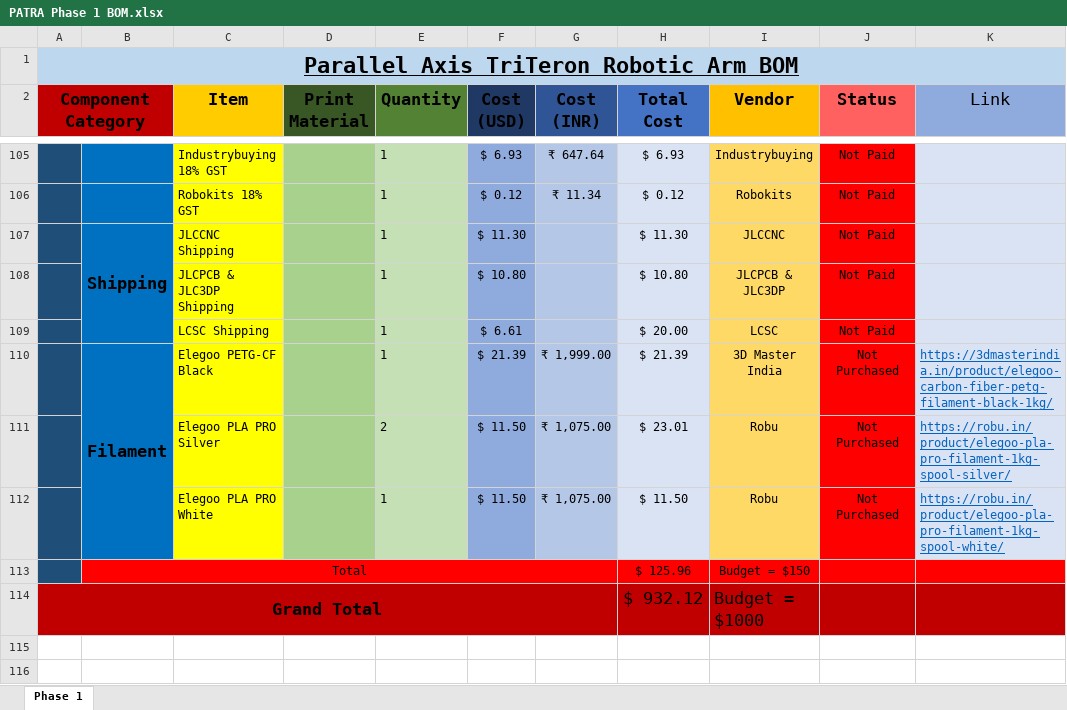
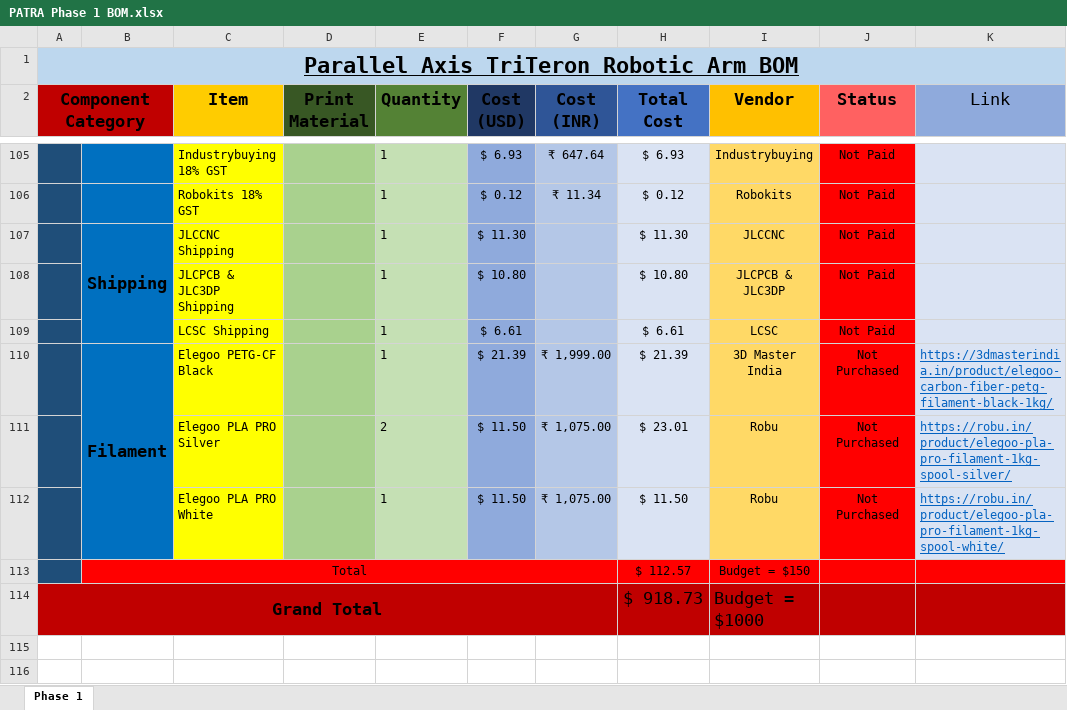
Before and after one commit to SunritHazra/PATRA-Parallel-Axis-TriTeron-Robotic-Arm, an Excel workbook: Phase_1/BOM/PATRA Phase 1 BOM.xlsx, sheet Phase 1, drawn as a sheet; only a part is shown, gaps mark what is left out; values as stored, in another font and other column widths than the file's, no borders; the diff names each change by its address in the sheet, - before the commit and + after, or states it on an @@ line.

```diff
--- a/Phase_1/BOM/PATRA Phase 1 BOM.xlsx (sheet Phase 1)
+++ b/Phase_1/BOM/PATRA Phase 1 BOM.xlsx (sheet Phase 1)
-H109 (Total Cost): $ 20.00
+H109 (Total Cost): $ 6.61
-H113 (Total Cost): $ 125.96
+H113 (Total Cost): $ 112.57
-H114 (Total Cost): $ 932.12
+H114 (Total Cost): $ 918.73
```
Also changed, not shown: 1 other file.
